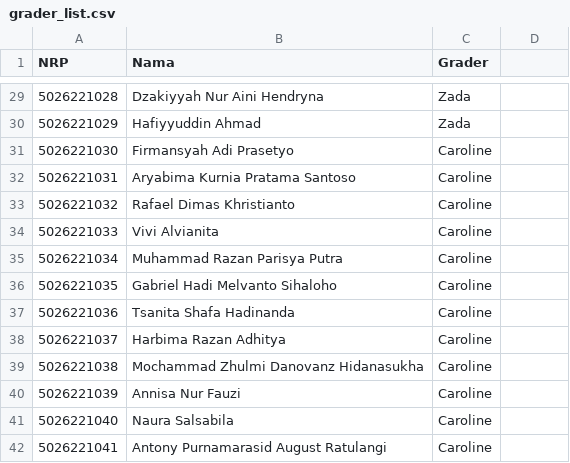
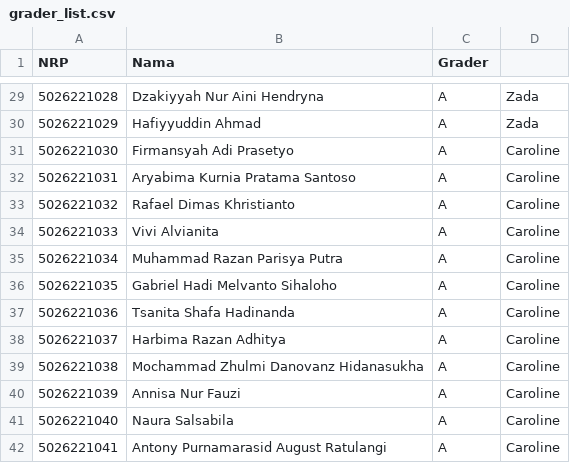
Before and after one commit to ahmadhiandaffa/MyITS-CR-Rename, a CSV file: grader_list.csv, drawn as a sheet; only a part is shown, gaps mark what is left out; the diff covers the shown part only.

Commit message:
Update example grader

```diff
--- a/grader_list.csv
+++ b/grader_list.csv
@@ -29,14 +29,14 @@ NRP,Nama,Grader
-5026221028,Dzakiyyah Nur Aini Hendryna,Zada
-5026221029,Hafiyyuddin Ahmad,Zada
-5026221030,Firmansyah Adi Prasetyo,Caroline
-5026221031,Aryabima Kurnia Pratama Santoso,Caroline
-5026221032,Rafael Dimas Khristianto,Caroline
-5026221033,Vivi Alvianita,Caroline
-5026221034,Muhammad Razan Parisya Putra,Caroline
-5026221035,Gabriel Hadi Melvanto Sihaloho,Caroline
-5026221036,Tsanita Shafa Hadinanda,Caroline
-5026221037,Harbima Razan Adhitya,Caroline
-5026221038,Mochammad Zhulmi Danovanz Hidanasukha,Caroline
-5026221039,Annisa Nur Fauzi,Caroline
-5026221040,Naura Salsabila,Caroline
-5026221041,Antony Purnamarasid August Ratulangi,Caroline
+5026221028,Dzakiyyah Nur Aini Hendryna,A,Zada
+5026221029,Hafiyyuddin Ahmad,A,Zada
+5026221030,Firmansyah Adi Prasetyo,A,Caroline
+5026221031,Aryabima Kurnia Pratama Santoso,A,Caroline
+5026221032,Rafael Dimas Khristianto,A,Caroline
+5026221033,Vivi Alvianita,A,Caroline
+5026221034,Muhammad Razan Parisya Putra,A,Caroline
+5026221035,Gabriel Hadi Melvanto Sihaloho,A,Caroline
+5026221036,Tsanita Shafa Hadinanda,A,Caroline
+5026221037,Harbima Razan Adhitya,A,Caroline
+5026221038,Mochammad Zhulmi Danovanz Hidanasukha,A,Caroline
+5026221039,Annisa Nur Fauzi,A,Caroline
+5026221040,Naura Salsabila,A,Caroline
+5026221041,Antony Purnamarasid August Ratulangi,A,Caroline
```
Also changed, not shown: 54 edited cells elsewhere in this file.
